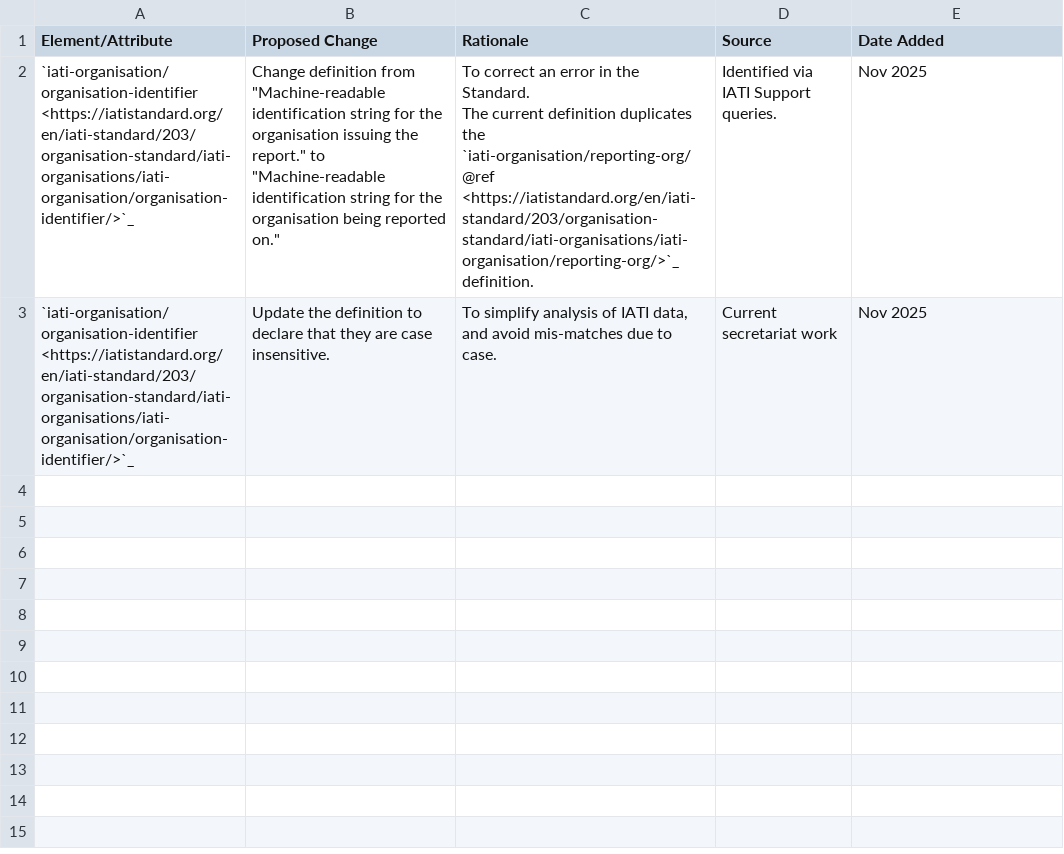
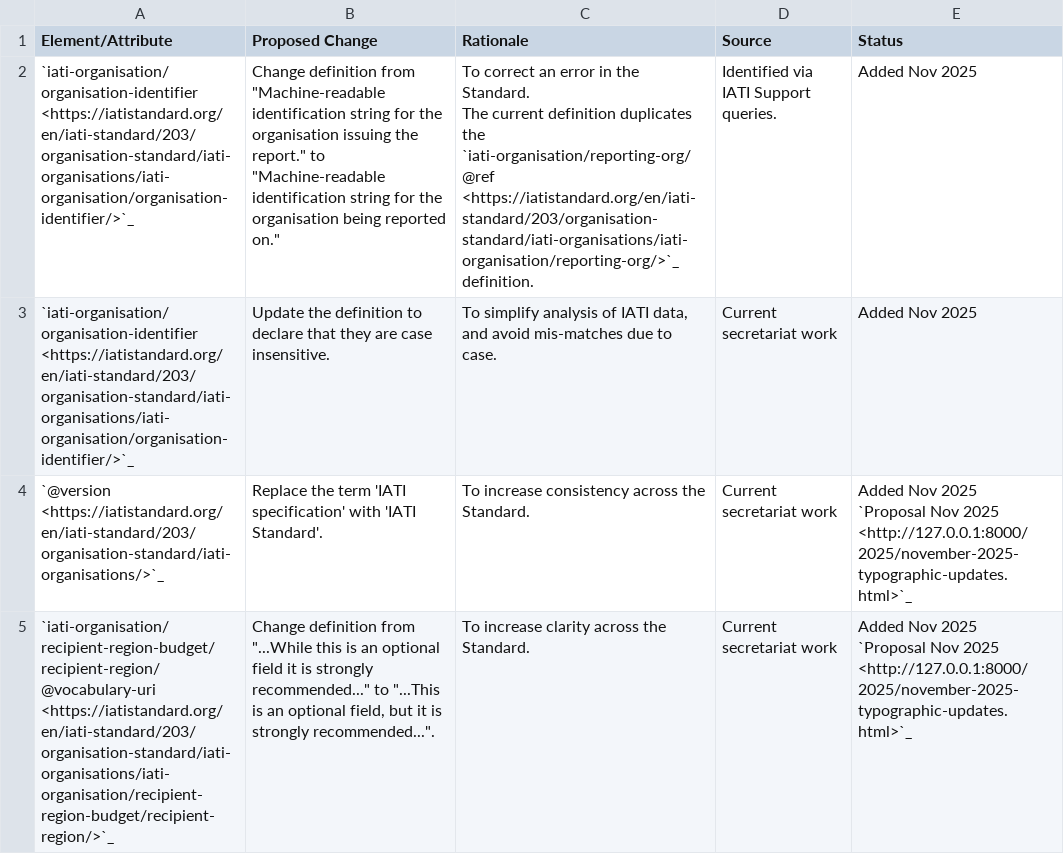
Before and after one commit to IATI/iati-standard-gazette, a CSV file: docs/tables/organisation_standard_log.csv, drawn as a sheet.

Commit message:
Add organisation standard items in proposal

```diff
--- a/docs/tables/organisation_standard_log.csv
+++ b/docs/tables/organisation_standard_log.csv
@@ -1,5 +1,11 @@
-Element/Attribute,Proposed Change,Rationale,Source,Date Added
-`iati-organisation/ organisation-identifier <https://iatistandard.org/en/iati-standard/203/organisation-standard/iati-organisations/iati-organisation/organisation-identifier/>`_,"Change definition from ""Machine-readable identification string for the organisation issuing the report."" to ""Machine-readable identification string for the organisation being reported on.""","To correct an error in the Standard.
-
-The current definition duplicates the `iati-organisation/reporting-org/@ref <https://iatistandard.org/en/iati-standard/203/organisation-standard/iati-organisations/iati-organisation/reporting-org/>`_ definition.",Identified via IATI Support queries. ,Nov 2025
-`iati-organisation/ organisation-identifier <https://iatistandard.org/en/iati-standard/203/organisation-standard/iati-organisations/iati-organisation/organisation-identifier/>`_,Update the definition to declare that they are case insensitive.,"To simplify analysis of IATI data, and avoid mis-matches due to case.",Current secretariat work,Nov 2025
+Element/Attribute,Proposed Change,Rationale,Source,Status
+`iati-organisation/ organisation-identifier <https://iatistandard.org/en/iati-standard/203/organisation-standard/iati-organisations/iati-organisation/organisation-identifier/>`_,"Change definition from ""Machine-readable identification string for the organisation issuing the report."" to ""Machine-readable identification string for the organisation being reported on.""","To correct an error in the Standard.
+
+The current definition duplicates the `iati-organisation/reporting-org/@ref <https://iatistandard.org/en/iati-standard/203/organisation-standard/iati-organisations/iati-organisation/reporting-org/>`_ definition.",Identified via IATI Support queries. ,Added Nov 2025
+`iati-organisation/ organisation-identifier <https://iatistandard.org/en/iati-standard/203/organisation-standard/iati-organisations/iati-organisation/organisation-identifier/>`_,Update the definition to declare that they are case insensitive.,"To simplify analysis of IATI data, and avoid mis-matches due to case.",Current secretariat work,Added Nov 2025
+`@version <https://iatistandard.org/en/iati-standard/203/organisation-standard/iati-organisations/>`_,Replace the term 'IATI specification' with 'IATI Standard'.,To increase consistency across the Standard.,Current secretariat work,"Added Nov 2025
+
+`Proposal Nov 2025 <http://127.0.0.1:8000/2025/november-2025-typographic-updates.html>`_"
+`iati-organisation/ recipient-region-budget/ recipient-region/ @vocabulary-uri <https://iatistandard.org/en/iati-standard/203/organisation-standard/iati-organisations/iati-organisation/recipient-region-budget/recipient-region/>`_,"Change definition from ""...While this is an optional field it is strongly recommended..."" to ""...This is an optional field, but it is strongly recommended..."".",To increase clarity across the Standard.,Current secretariat work,"Added Nov 2025
+
+`Proposal Nov 2025 <http://127.0.0.1:8000/2025/november-2025-typographic-updates.html>`_"
```
Also changed, not shown: 1 other file.
